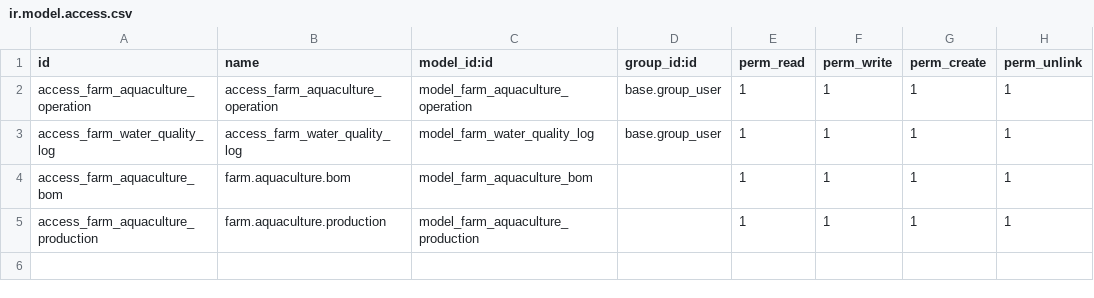
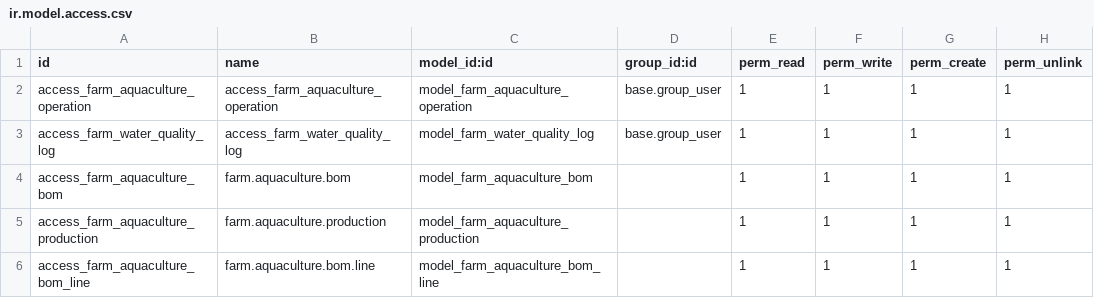
Before and after one commit to jeffery9/odoo-farm, a CSV file: farm_aquaculture/security/ir.model.access.csv, drawn as a sheet; the diff names each change by its address in the sheet, - before the commit and + after, or states it on an @@ line.

```diff
--- a/farm_aquaculture/security/ir.model.access.csv
+++ b/farm_aquaculture/security/ir.model.access.csv
+row 6: access_farm_aquaculture_bom_line | farm.aquaculture.bom.line | model_farm_aquaculture_bom_line |  | 1 | 1 | 1 | 1
```
Also changed, not shown: farm_field_crops/security/ir.model.access.csv, farm_livestock/security/ir.model.access.csv, 18 other files.
